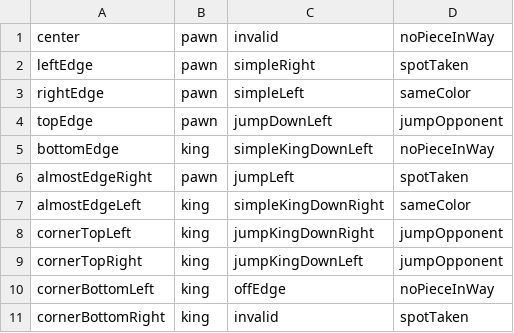
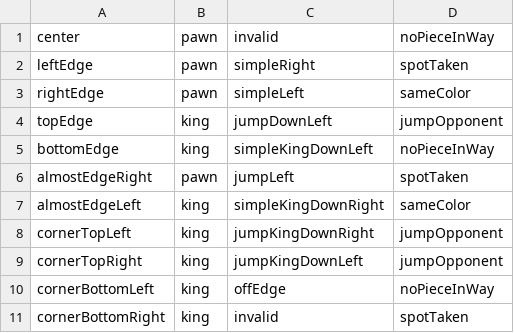
Before and after one commit to Ratchette/Checkers, a CSV file: suiteTwoTestCases.csv, drawn as a sheet.

Commit message:
Fixed king's move.

```diff
--- a/suiteTwoTestCases.csv
+++ b/suiteTwoTestCases.csv
@@ -3,3 +3,3 @@ leftEdge, pawn, simpleRight, spotTaken
 rightEdge, pawn, simpleLeft, sameColor
-topEdge, pawn, jumpDownLeft, jumpOpponent
+topEdge, king, jumpDownLeft, jumpOpponent
 bottomEdge, king, simpleKingDownLeft, noPieceInWay
```
Also changed, not shown: 2 other files.
